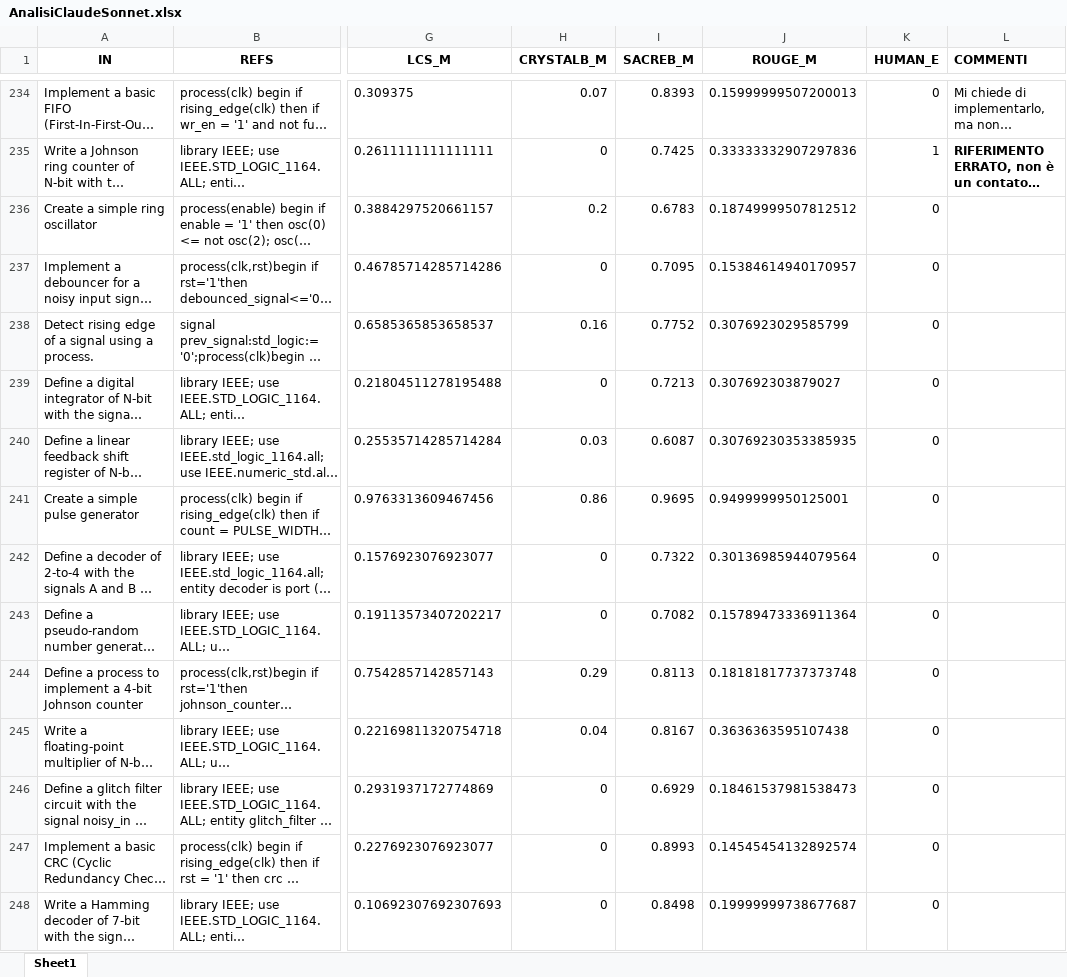
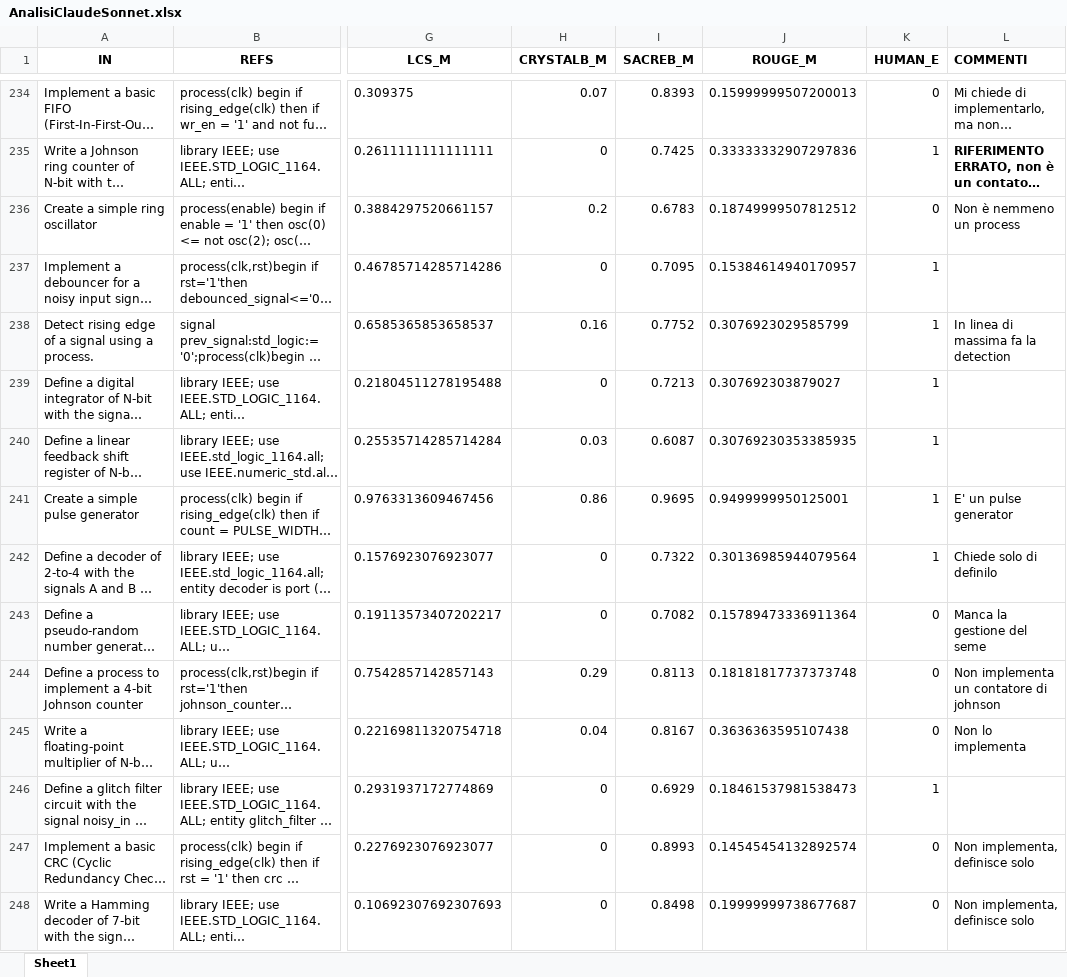
Before and after one commit to Simpronic/Tesi_Generatore_VHDL, an Excel workbook: HE/W_in_progress/AnalisiClaudeSonnet.xlsx, sheet Sheet1, drawn as a sheet; only a part is shown, gaps mark what is left out; long unchanged cells end in …; values as stored, in another font and other column widths than the file's, no borders; the diff covers the shown part only; the diff names each change by its address in the sheet, - before the commit and + after, or states it on an @@ line.

Commit message:
Aggiunte analisi Claude Sonnet

```diff
--- a/HE/W_in_progress/AnalisiClaudeSonnet.xlsx (sheet Sheet1)
+++ b/HE/W_in_progress/AnalisiClaudeSonnet.xlsx (sheet Sheet1)
-L236 (COMMENTI): (empty)
+L236 (COMMENTI): Non è nemmeno un process
-K237:K242 (HUMAN_E): 0
+K237:K242 (HUMAN_E): 1
-L238 (COMMENTI): (empty)
+L238 (COMMENTI): In linea di massima fa la detection
-L241 (COMMENTI): (empty)
+L241 (COMMENTI): E' un pulse generator
-L242 (COMMENTI): (empty)
+L242 (COMMENTI): Chiede solo di definilo
-L243 (COMMENTI): (empty)
+L243 (COMMENTI): Manca la gestione del seme
-L244 (COMMENTI): (empty)
+L244 (COMMENTI): Non implementa un contatore di johnson
-L245 (COMMENTI): (empty)
+L245 (COMMENTI): Non lo implementa
-K246 (HUMAN_E): 0
+K246 (HUMAN_E): 1
-L247:L248 (COMMENTI): (empty)
+L247:L248 (COMMENTI): Non implementa, definisce solo
```
Also changed, not shown: 17 edited cells elsewhere in this sheet, 2 other files.
